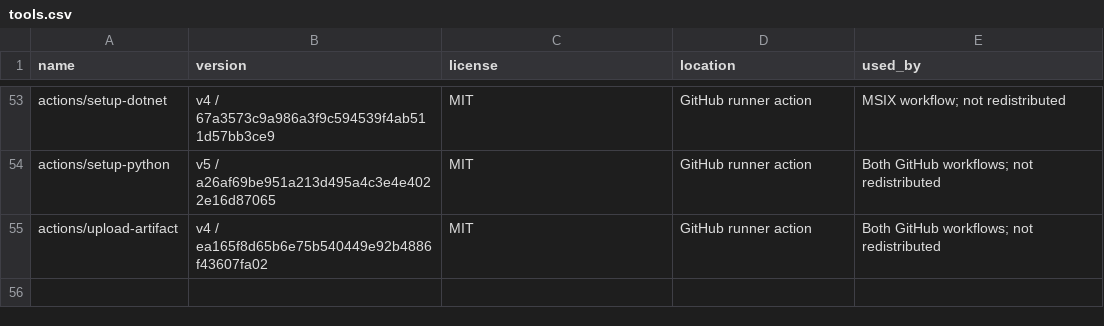
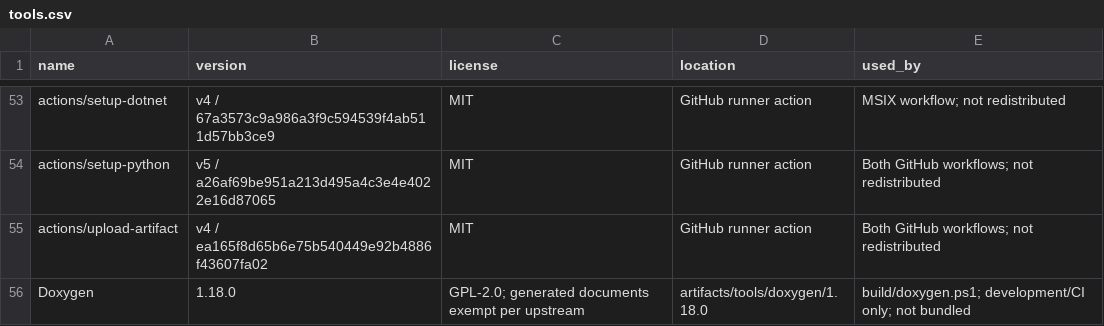
Before and after one commit to bugtesterdani/Testumgebung, a CSV file: docs/licensing/tools.csv, drawn as a sheet; only a part is shown, gaps mark what is left out; the diff names each change by its address in the sheet, - before the commit and + after, or states it on an @@ line.

```diff
--- a/docs/licensing/tools.csv
+++ b/docs/licensing/tools.csv
+row 56: Doxygen | 1.18.0 | GPL-2.0; generated documents exempt per upstream | artifacts/tools/doxygen/1.18.0 | build/doxygen.ps1; development/CI only; not bundled
```
Also changed, not shown: docs/licensing/license-files.csv, 18 other files.
